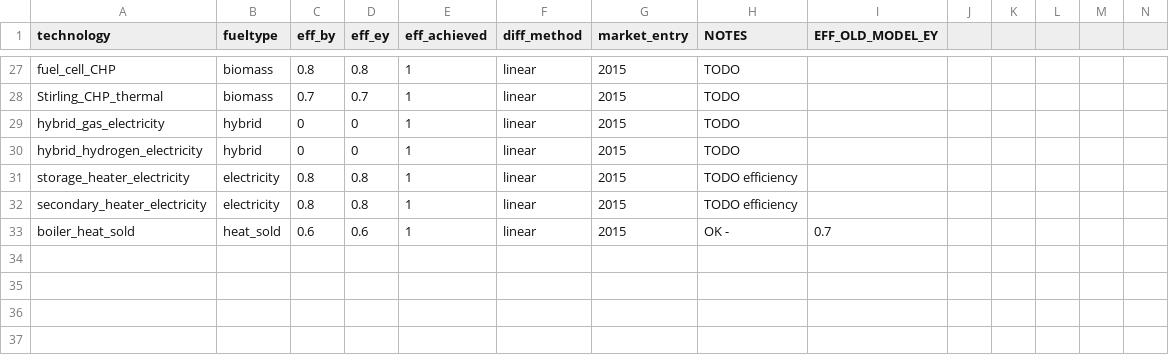
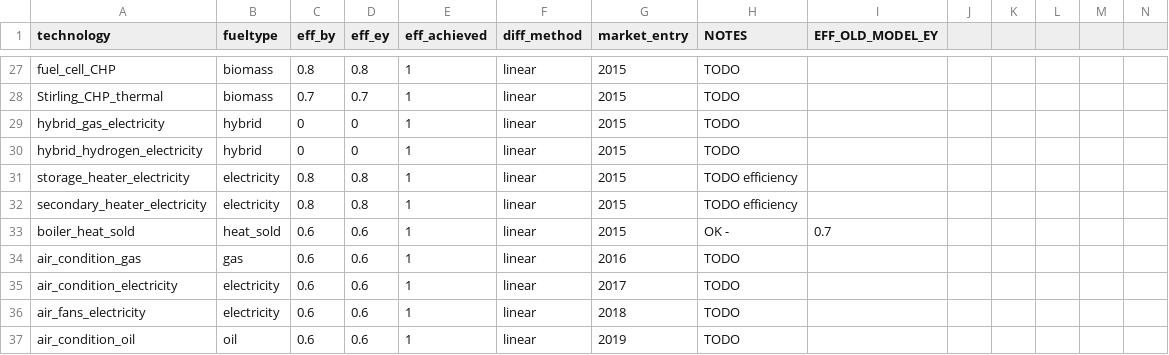
Before and after one commit to nismod/energy_demand, a CSV file: data/scenario_and_base_data/technology_base_scenario.csv, drawn as a sheet; only a part is shown, gaps mark what is left out; rows hold the shown columns only; the diff names each change by its address in the sheet, - before the commit and + after, or states it on an @@ line.

```diff
--- a/data/scenario_and_base_data/technology_base_scenario.csv
+++ b/data/scenario_and_base_data/technology_base_scenario.csv
+row 34: air_condition_gas | gas | 0.6 | 0.6 | 1 | linear | 2016 | TODO
+row 35: air_condition_electricity | electricity | 0.6 | 0.6 | 1 | linear | 2017 | TODO
+row 36: air_fans_electricity | electricity | 0.6 | 0.6 | 1 | linear | 2018 | TODO
+row 37: air_condition_oil | oil | 0.6 | 0.6 | 1 | linear | 2019 | TODO
```
Also changed, not shown: 14 other files.
